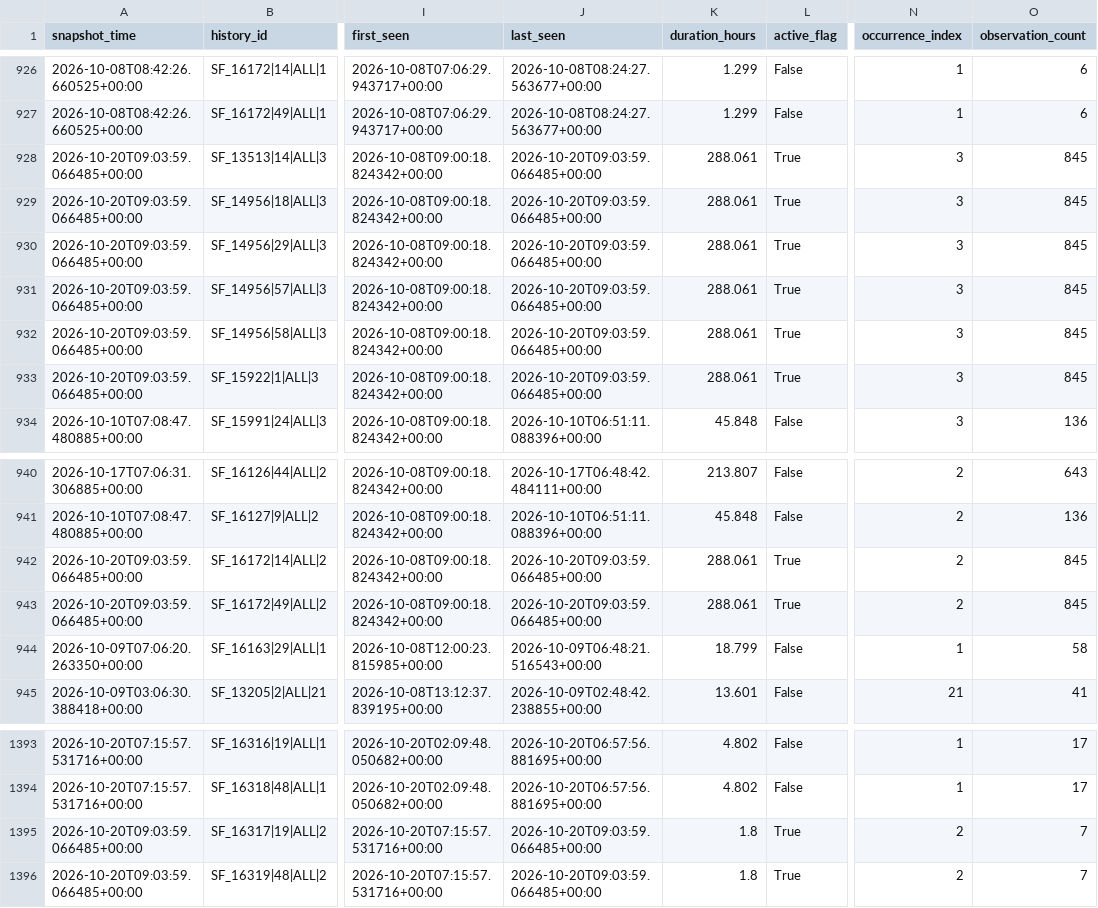
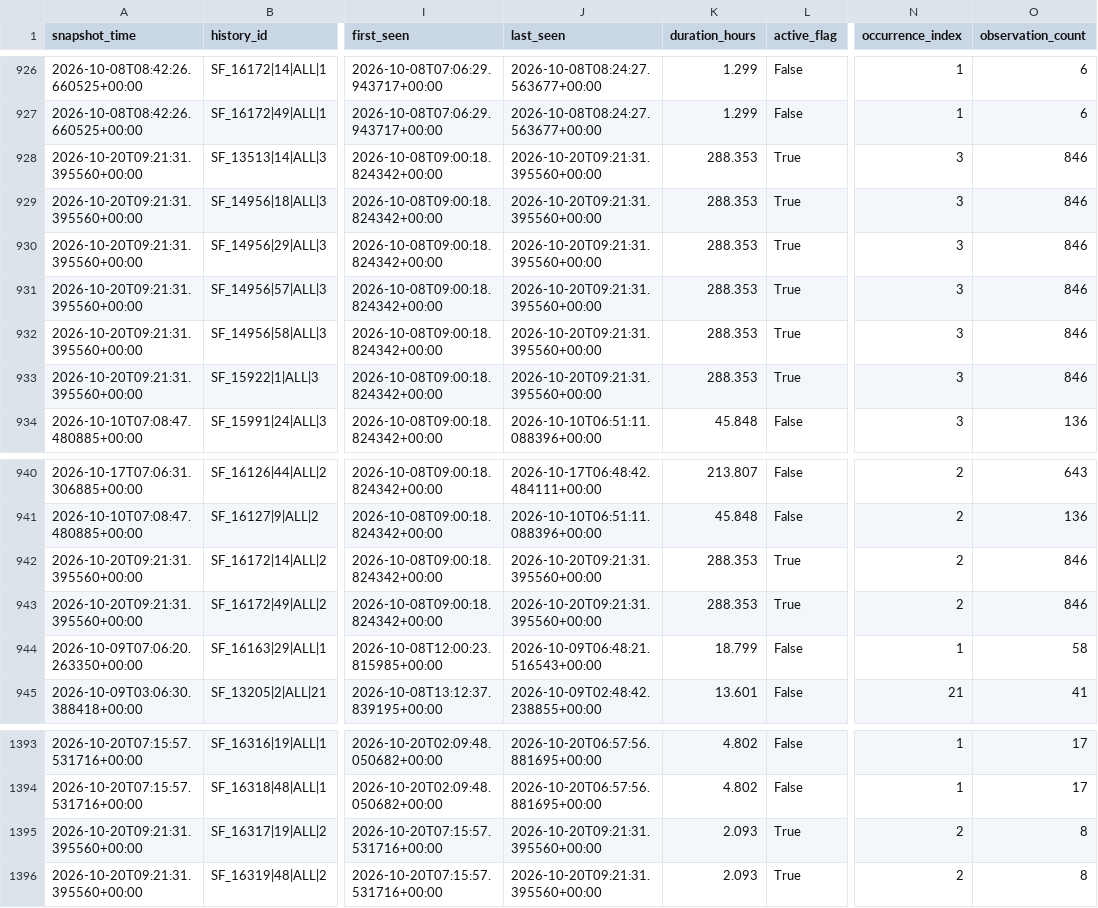
Before and after one commit to ksitcode00/sf-transit-pulse-site, a CSV file: site/data/tableau/feature6_service_disruptions.csv, drawn as a sheet; only a part is shown, gaps mark what is left out; the diff names each change by its address in the sheet, - before the commit and + after, or states it on an @@ line.

```diff
--- a/site/data/tableau/feature6_service_disruptions.csv
+++ b/site/data/tableau/feature6_service_disruptions.csv
-A928:A933 (snapshot_time): 2026-10-20T09:03:59.066485+00:00
+A928:A933 (snapshot_time): 2026-10-20T09:21:31.395560+00:00
-J928:J933 (last_seen): 2026-10-20T09:03:59.066485+00:00
+J928:J933 (last_seen): 2026-10-20T09:21:31.395560+00:00
-K928:K933 (duration_hours): 288.061
+K928:K933 (duration_hours): 288.353
-O928:O933 (observation_count): 845
+O928:O933 (observation_count): 846
-A942:A943 (snapshot_time): 2026-10-20T09:03:59.066485+00:00
+A942:A943 (snapshot_time): 2026-10-20T09:21:31.395560+00:00
-J942:J943 (last_seen): 2026-10-20T09:03:59.066485+00:00
+J942:J943 (last_seen): 2026-10-20T09:21:31.395560+00:00
-K942:K943 (duration_hours): 288.061
+K942:K943 (duration_hours): 288.353
-O942:O943 (observation_count): 845
+O942:O943 (observation_count): 846
-A1395:A1396 (snapshot_time): 2026-10-20T09:03:59.066485+00:00
+A1395:A1396 (snapshot_time): 2026-10-20T09:21:31.395560+00:00
-J1395:J1396 (last_seen): 2026-10-20T09:03:59.066485+00:00
+J1395:J1396 (last_seen): 2026-10-20T09:21:31.395560+00:00
-K1395:K1396 (duration_hours): 1.8
+K1395:K1396 (duration_hours): 2.093
-O1395:O1396 (observation_count): 7
+O1395:O1396 (observation_count): 8
```
Also changed, not shown: 5 other files.
